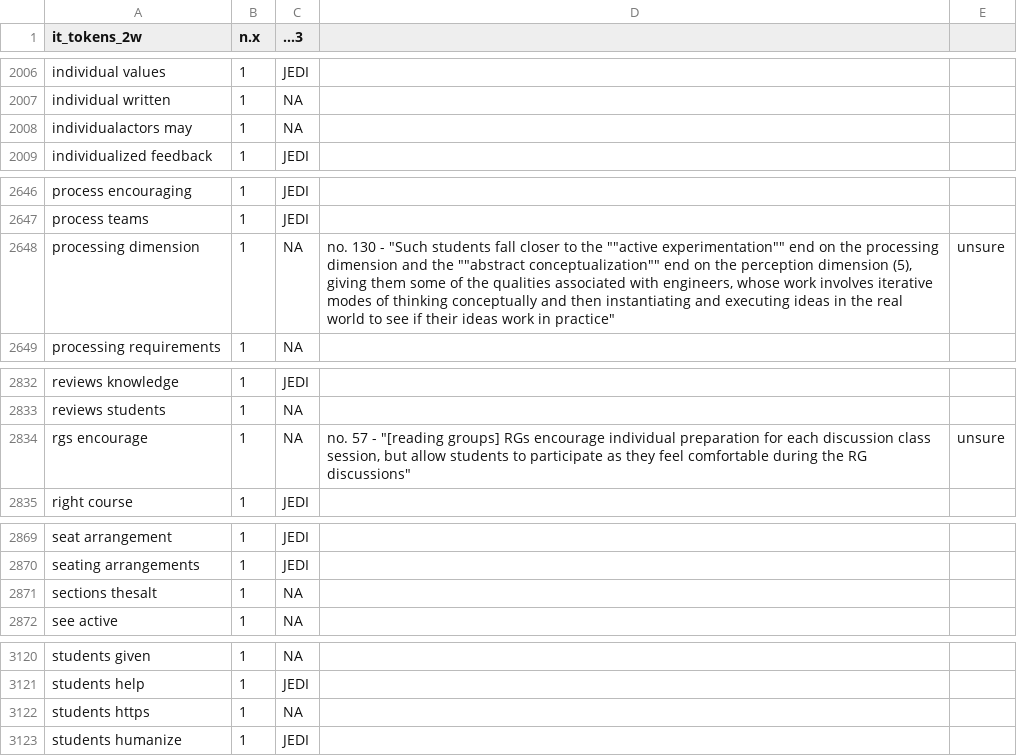
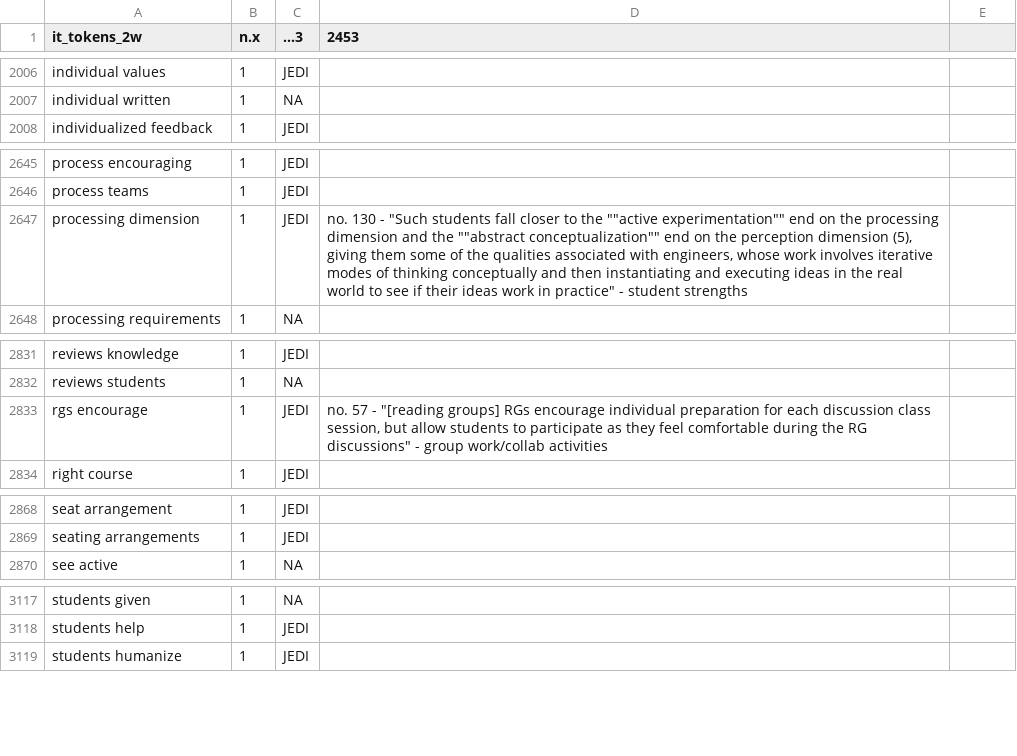
Before and after one commit to smsokona/RIOS---CourseSource-Research, a CSV file: Sokona's Folder/cleanedIT2words.csv, drawn as a sheet; only a part is shown, gaps mark what is left out; the diff covers the shown part only.

```diff
--- a/Sokona's Folder/cleanedIT2words.csv
+++ b/Sokona's Folder/cleanedIT2words.csv
@@ -1 +1 @@
-it_tokens_2w,n.x,...3,,
+it_tokens_2w,n.x,...3,2453,
@@ -2010,3 +2010,2 @@ individual values,1,JEDI,,
 individual written,1,NA,,
-individualactors may,1,NA,,
 individualized feedback,1,JEDI,,
@@ -2650,3 +2649,3 @@ process encouraging,1,JEDI,,
 process teams,1,JEDI,,
-processing dimension,1,NA,"no. 130 - ""Such students fall closer to the """"active experimentation"""" end on the processing dimension and the """"abstract conceptualization"""" end on the perception dimension (5), giving them some of the qualities associated with engineers, whose work involves iterative modes of thinking conceptually and then instantiating and executing ideas in the real world to see if their ideas work in practice""",unsure
+processing dimension,1,JEDI,"no. 130 - ""Such students fall closer to the """"active experimentation"""" end on the processing dimension and the """"abstract conceptualization"""" end on the perception dimension (5), giving them some of the qualities associated with engineers, whose work involves iterative modes of thinking conceptually and then instantiating and executing ideas in the real world to see if their ideas work in practice"" - student strengths",
 processing requirements,1,NA,,
@@ -2836,3 +2835,3 @@ reviews knowledge,1,JEDI,,
 reviews students,1,NA,,
-rgs encourage,1,NA,"no. 57 - ""[reading groups] RGs encourage individual preparation for each discussion class session, but allow students to participate as they feel comfortable during the RG discussions""",unsure
+rgs encourage,1,JEDI,"no. 57 - ""[reading groups] RGs encourage individual preparation for each discussion class session, but allow students to participate as they feel comfortable during the RG discussions"" - group work/collab activities",
 right course,1,JEDI,,
@@ -2873,3 +2872,2 @@ seat arrangement,1,JEDI,,
 seating arrangements,1,JEDI,,
-sections thesalt,1,NA,,
 see active,1,NA,,
@@ -3124,3 +3121,2 @@ students given,1,NA,,
 students help,1,JEDI,,
-students https,1,NA,,
 students humanize,1,JEDI,,
```
Also changed, not shown: 2 added rows, 3 removed rows and 46 edited cells elsewhere in this file, Sokona's Folder/cleanedITwords - cleanedITwords.csv, 1 other file.
